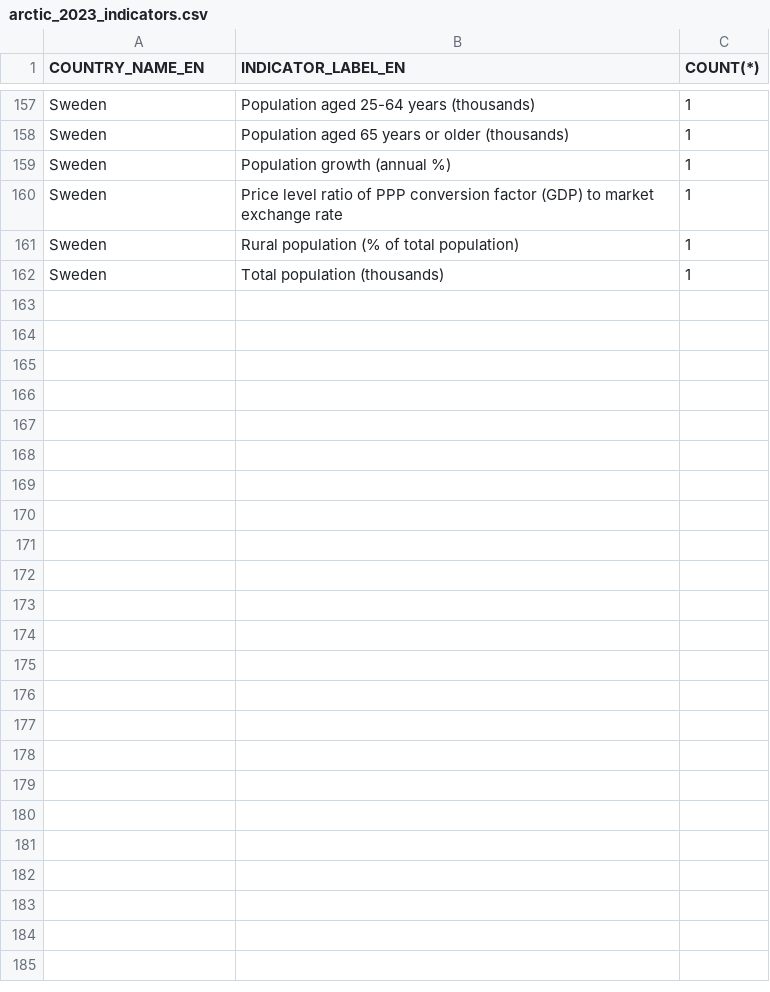
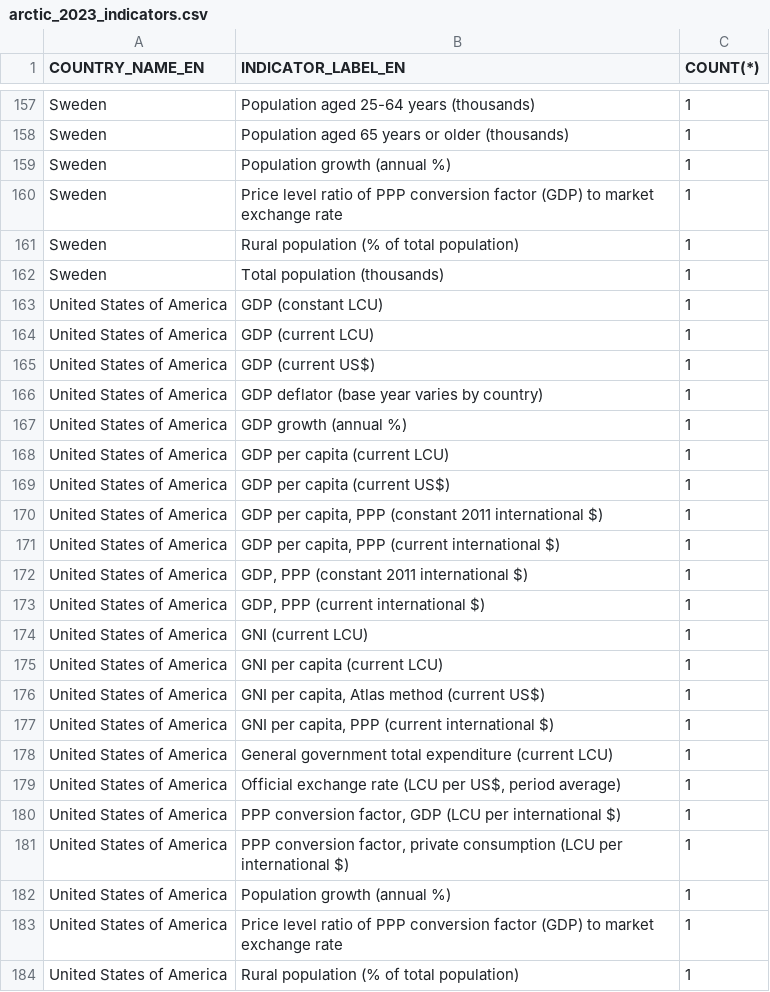
Before and after one commit to noreenc24/CPAD_demographic_dataset, a CSV file: arctic_2023_indicators.csv, drawn as a sheet; only a part is shown, gaps mark what is left out.

Commit message:
fixed United States to United States of America

```diff
--- a/arctic_2023_indicators.csv
+++ b/arctic_2023_indicators.csv
@@ -162 +162,23 @@ Sweden,Rural population (% of total population),1
 Sweden,Total population (thousands),1
+United States of America,GDP (constant LCU),1
+United States of America,GDP (current LCU),1
+United States of America,GDP (current US$),1
+United States of America,GDP deflator (base year varies by country),1
+United States of America,GDP growth (annual %),1
+United States of America,GDP per capita (current LCU),1
+United States of America,GDP per capita (current US$),1
+United States of America,"GDP per capita, PPP (constant 2011 international $)",1
+United States of America,"GDP per capita, PPP (current international $)",1
+United States of America,"GDP, PPP (constant 2011 international $)",1
+United States of America,"GDP, PPP (current international $)",1
+United States of America,GNI (current LCU),1
+United States of America,GNI per capita (current LCU),1
+United States of America,"GNI per capita, Atlas method (current US$)",1
+United States of America,"GNI per capita, PPP (current international $)",1
+United States of America,General government total expenditure (current LCU),1
+United States of America,"Official exchange rate (LCU per US$, period average)",1
+United States of America,"PPP conversion factor, GDP (LCU per international $)",1
+United States of America,"PPP conversion factor, private consumption (LCU per international $)",1
+United States of America,Population growth (annual %),1
+United States of America,Price level ratio of PPP conversion factor (GDP) to market exchange rate,1
+United States of America,Rural population (% of total population),1
```
Also changed, not shown: 3 other files.
